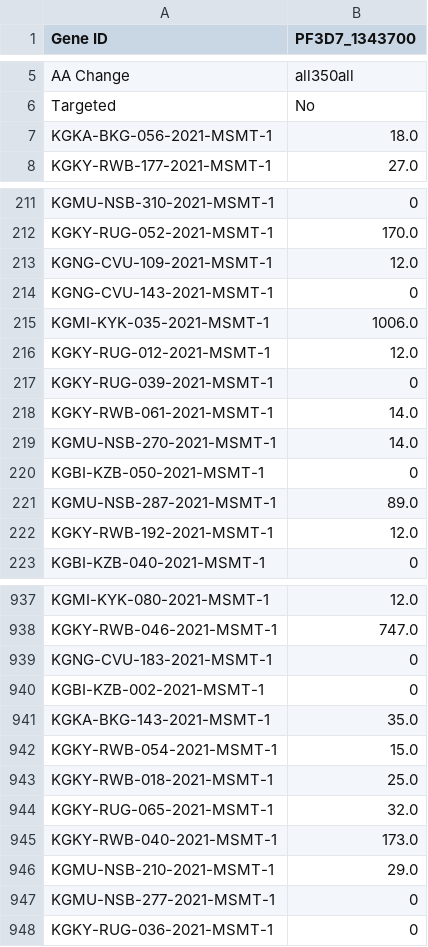
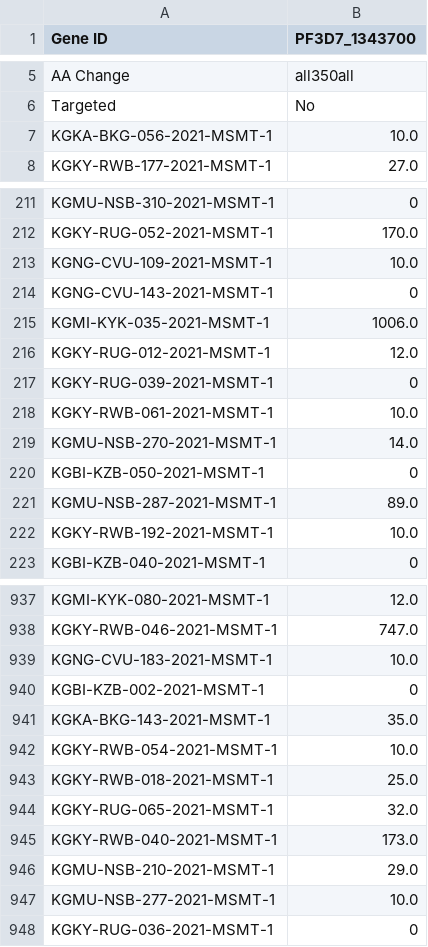
Before and after one commit to bailey-lab/msmt_dr_longitudinal_21-23, a CSV file: plot_noncanonical_k13/noncanonical_AA_tables/2021_AA_tables/coverage_AA_table.csv, drawn as a sheet; only a part is shown, gaps mark what is left out; the diff covers the shown part only.

```diff
--- a/plot_noncanonical_k13/noncanonical_AA_tables/2021_AA_tables/coverage_AA_table.csv
+++ b/plot_noncanonical_k13/noncanonical_AA_tables/2021_AA_tables/coverage_AA_table.csv
@@ -6,3 +6,3 @@ AA Change,all350all
 Targeted,No
-KGKA-BKG-056-2021-MSMT-1,18.0
+KGKA-BKG-056-2021-MSMT-1,10.0
 KGKY-RWB-177-2021-MSMT-1,27.0
@@ -212,3 +212,3 @@ KGMU-NSB-310-2021-MSMT-1,0
 KGKY-RUG-052-2021-MSMT-1,170.0
-KGNG-CVU-109-2021-MSMT-1,12.0
+KGNG-CVU-109-2021-MSMT-1,10.0
 KGNG-CVU-143-2021-MSMT-1,0
@@ -217,3 +217,3 @@ KGKY-RUG-012-2021-MSMT-1,12.0
 KGKY-RUG-039-2021-MSMT-1,0
-KGKY-RWB-061-2021-MSMT-1,14.0
+KGKY-RWB-061-2021-MSMT-1,10.0
 KGMU-NSB-270-2021-MSMT-1,14.0
@@ -221,3 +221,3 @@ KGBI-KZB-050-2021-MSMT-1,0
 KGMU-NSB-287-2021-MSMT-1,89.0
-KGKY-RWB-192-2021-MSMT-1,12.0
+KGKY-RWB-192-2021-MSMT-1,10.0
 KGBI-KZB-040-2021-MSMT-1,0
@@ -938,6 +938,6 @@ KGMI-KYK-080-2021-MSMT-1,12.0
 KGKY-RWB-046-2021-MSMT-1,747.0
-KGNG-CVU-183-2021-MSMT-1,0
+KGNG-CVU-183-2021-MSMT-1,10.0
 KGBI-KZB-002-2021-MSMT-1,0
 KGKA-BKG-143-2021-MSMT-1,35.0
-KGKY-RWB-054-2021-MSMT-1,15.0
+KGKY-RWB-054-2021-MSMT-1,10.0
 KGKY-RWB-018-2021-MSMT-1,25.0
@@ -946,3 +946,3 @@ KGKY-RWB-040-2021-MSMT-1,173.0
 KGMU-NSB-210-2021-MSMT-1,29.0
-KGMU-NSB-277-2021-MSMT-1,0
+KGMU-NSB-277-2021-MSMT-1,10.0
 KGKY-RUG-036-2021-MSMT-1,0
```
Also changed, not shown: 15 edited cells elsewhere in this file, plot_noncanonical_k13/noncanonical_AA_tables/2022_AA_tables/coverage_AA_table.csv, plot_noncanonical_k13/noncanonical_AA_tables/2023_AA_tables/coverage_AA_table.csv, 15 other files.
